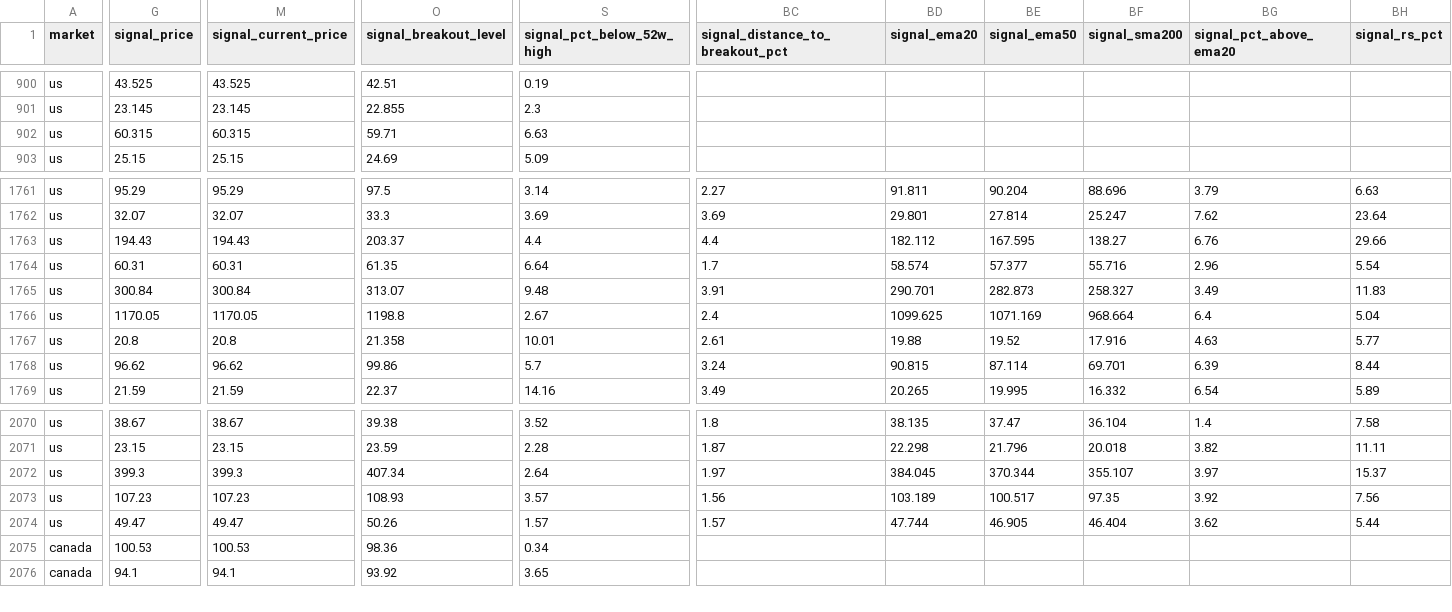
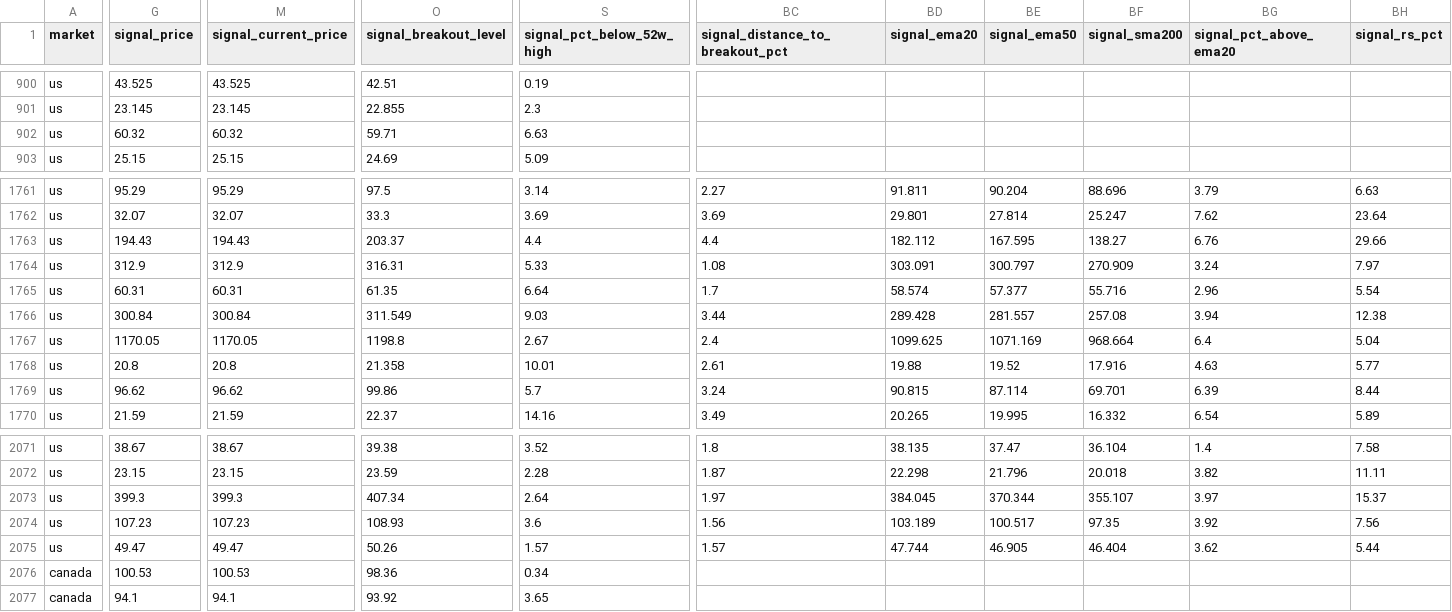
Before and after one commit to fwd5t2g5cw-ops/-daily-market-scanner, a CSV file: latest/six_signal_10pct/all_signal_forward_performance.csv, drawn as a sheet; only a part is shown, gaps mark what is left out; addresses are those after the commit; rows hold the shown columns only; the diff covers the shown part only; the diff names each change by its address in the sheet, - before the commit and + after, or states it on an @@ line.

```diff
--- a/latest/six_signal_10pct/all_signal_forward_performance.csv
+++ b/latest/six_signal_10pct/all_signal_forward_performance.csv
-G902 (signal_price): 60.315
+G902 (signal_price): 60.32
-M902 (signal_current_price): 60.315
+M902 (signal_current_price): 60.32
+row 1764: us | 312.9 | 312.9 | 316.31 | 5.33 | 1.08 | 303.091 | 300.797 | 270.909 | 3.24 | 7.97
-O1766 (signal_breakout_level): 313.07
+O1766 (signal_breakout_level): 311.549
-S1766 (signal_pct_below_52w_high): 9.48
+S1766 (signal_pct_below_52w_high): 9.03
-BC1766 (signal_distance_to_breakout_pct): 3.91
+BC1766 (signal_distance_to_breakout_pct): 3.44
-BD1766 (signal_ema20): 290.701
+BD1766 (signal_ema20): 289.428
-BE1766 (signal_ema50): 282.873
+BE1766 (signal_ema50): 281.557
-BF1766 (signal_sma200): 258.327
+BF1766 (signal_sma200): 257.08
-BG1766 (signal_pct_above_ema20): 3.49
+BG1766 (signal_pct_above_ema20): 3.94
-BH1766 (signal_rs_pct): 11.83
+BH1766 (signal_rs_pct): 12.38
-S2074 (signal_pct_below_52w_high): 3.57
+S2074 (signal_pct_below_52w_high): 3.6
```
Also changed, not shown: 2 edited cells elsewhere in this file, latest/six_signal_10pct/category_summary.csv.
